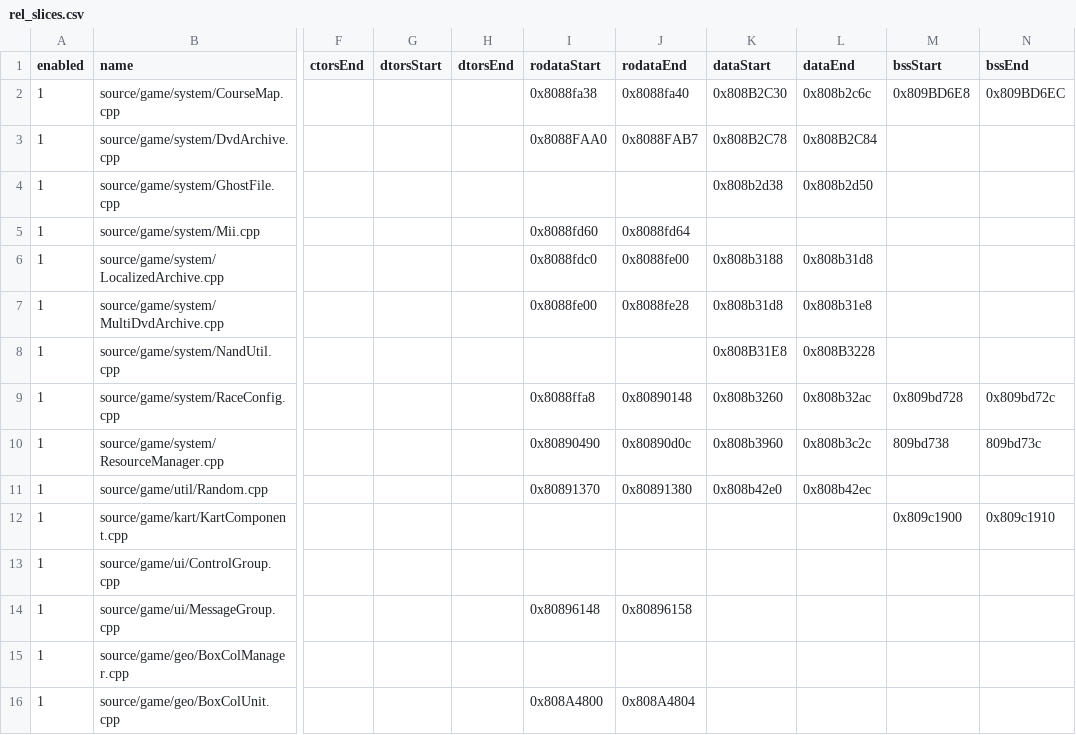
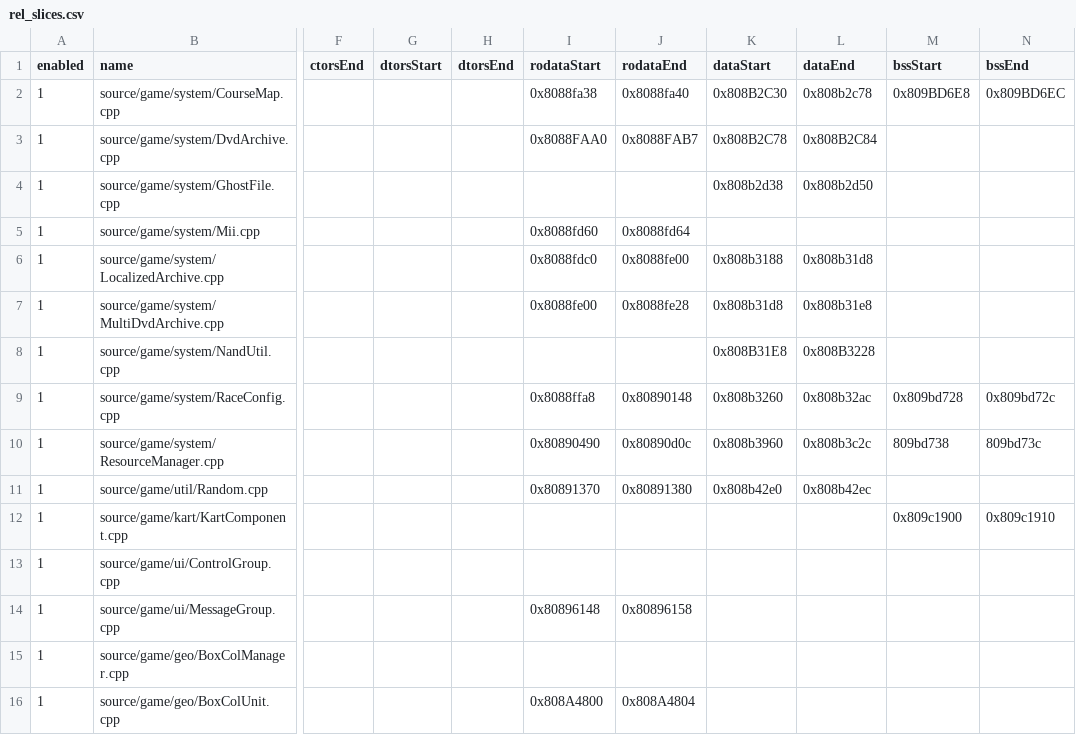
Before and after one commit to riidefi/mkw, a CSV file: pack/rel_slices.csv, drawn as a sheet; only a part is shown, gaps mark what is left out; the diff names each change by its address in the sheet, - before the commit and + after, or states it on an @@ line.

Commit message:
Try to match MapdataEnemyPoint's dtor

```diff
--- a/pack/rel_slices.csv
+++ b/pack/rel_slices.csv
-L2 (dataEnd): 0x808b2c6c
+L2 (dataEnd): 0x808b2c78
```
Also changed, not shown: 3 other files.
